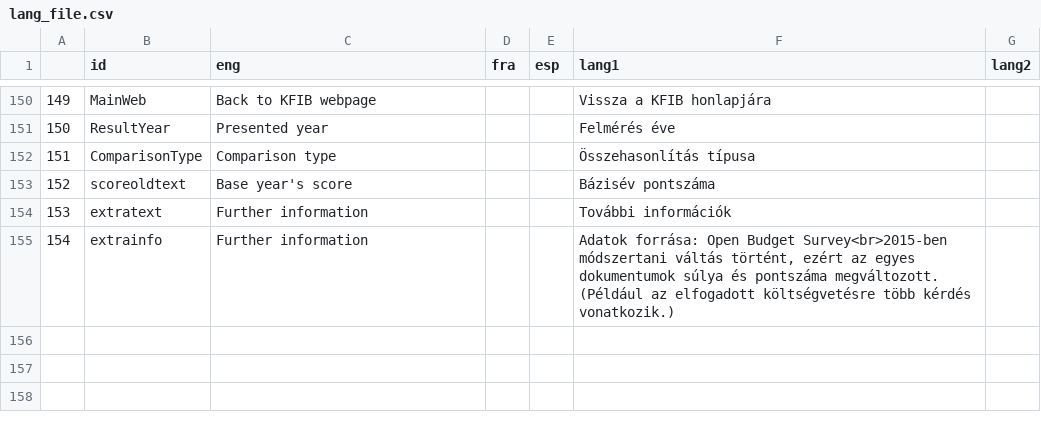
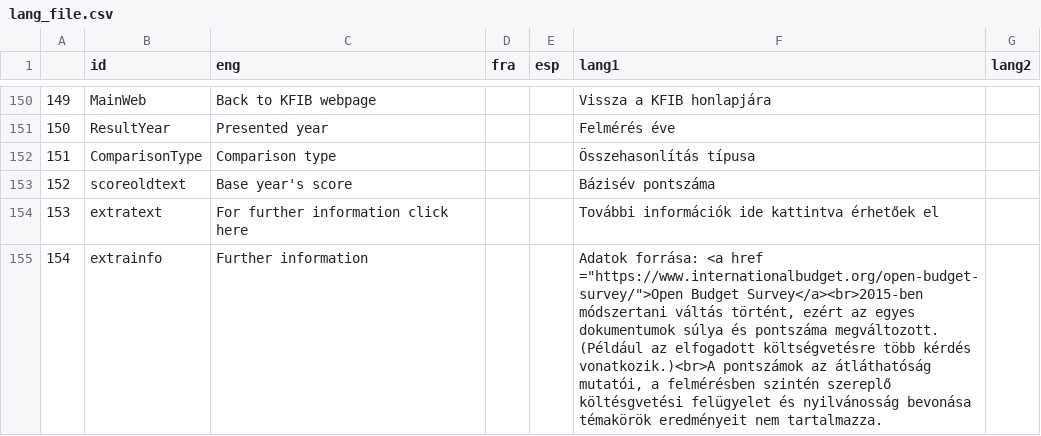
Before and after one commit to Blooregard19/bar-chart-test, a CSV file: lang_file.csv, drawn as a sheet; only a part is shown, gaps mark what is left out.

Commit message:
Update lang_file.csv

```diff
--- a/lang_file.csv
+++ b/lang_file.csv
@@ -153,3 +153,3 @@
 152;scoreoldtext; Base year's score;;;Bázisév pontszáma;
-153;extratext; Further information;;;További információk;
-154;extrainfo; Further information;;;Adatok forrása: Open Budget Survey<br>2015-ben módszertani váltás történt, ezért az egyes dokumentumok súlya és pontszáma megváltozott. (Például az elfogadott költségvetésre több kérdés vonatkozik.);
+153;extratext; For further information click here;;;További információk ide kattintva érhetőek el;
+154;extrainfo; Further information;;;Adatok forrása: <a href ="https://www.internationalbudget.org/open-budget-survey/">Open Budget Survey</a><br>2015-ben módszertani váltás történt, ezért az egyes dokumentumok súlya és pontszáma megváltozott. (Például az elfogadott költségvetésre több kérdés vonatkozik.)<br>A pontszámok az átláthatóság mutatói, a felmérésben szintén szereplő költésgvetési felügyelet és nyilvánosság bevonása témakörök eredményeit nem tartalmazza.;
```
